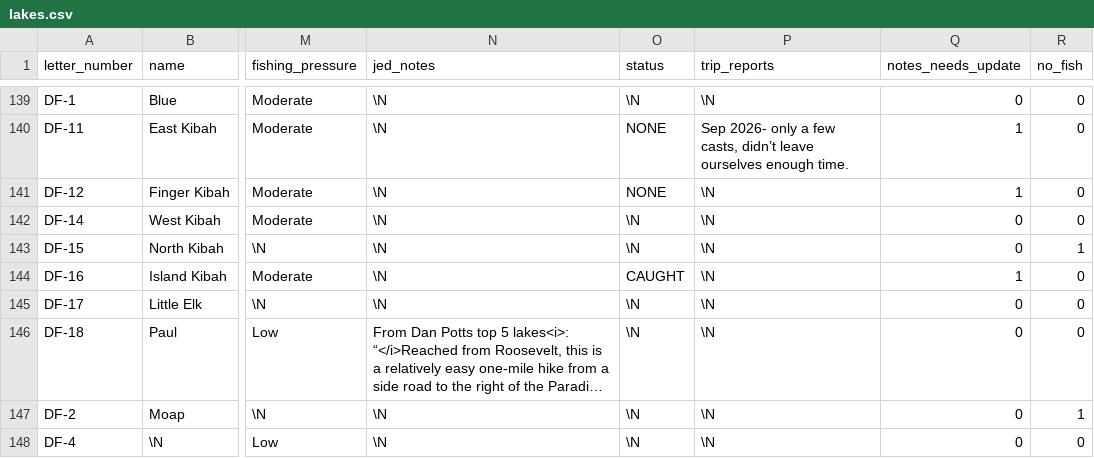
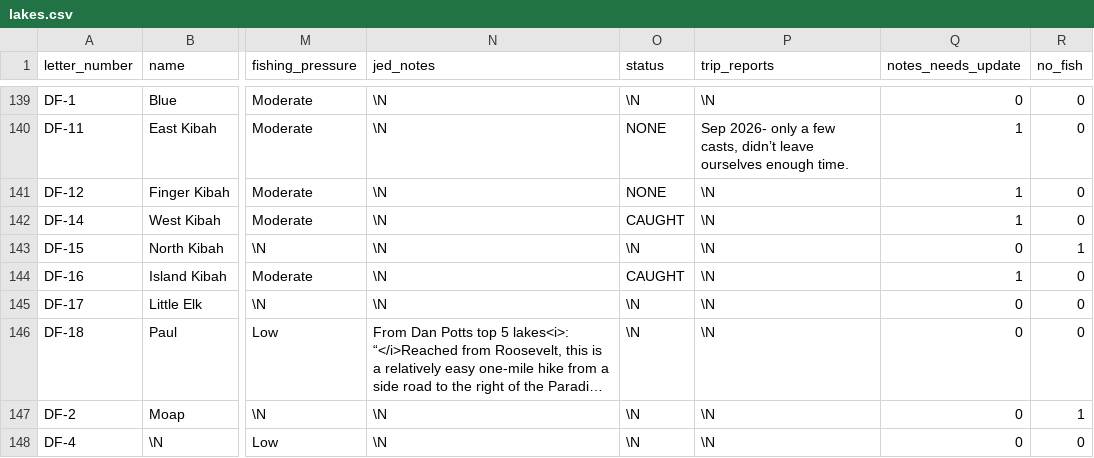
Before and after one commit to jedwood/uintas100, a CSV file: data/seeds/lakes.csv, drawn as a sheet; only a part is shown, gaps mark what is left out; long unchanged cells end in …; the diff names each change by its address in the sheet, - before the commit and + after, or states it on an @@ line.

Commit message:
App edits: status/notes updates from the PWA

```diff
--- a/data/seeds/lakes.csv
+++ b/data/seeds/lakes.csv
-O142 (status): \N
+O142 (status): CAUGHT
-Q142 (notes_needs_update): 0
+Q142 (notes_needs_update): 1
```
Also changed, not shown: 4 other files.
